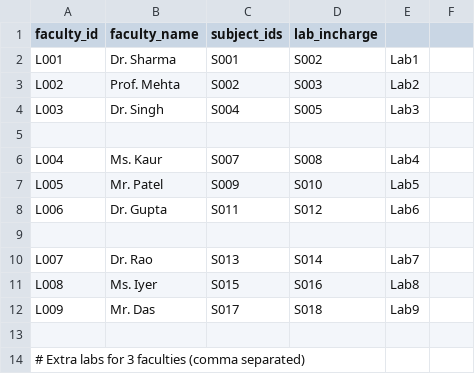
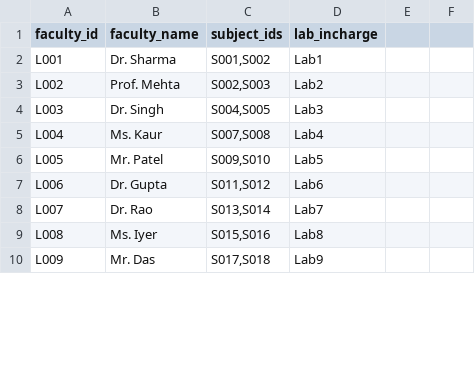
Before and after one commit to ananya7-droid/timetable-application, a CSV file: data/faculty.csv, drawn as a sheet; only a part is shown; the diff covers the shown part only.

Commit message:
Update faculty.csv

```diff
--- a/data/faculty.csv
+++ b/data/faculty.csv
@@ -1,14 +1,10 @@
 faculty_id,faculty_name,subject_ids,lab_incharge
-L001,Dr. Sharma,S001,S002,Lab1
-L002,Prof. Mehta,S002,S003,Lab2
-L003,Dr. Singh,S004,S005,Lab3
-
-L004,Ms. Kaur,S007,S008,Lab4
-L005,Mr. Patel,S009,S010,Lab5
-L006,Dr. Gupta,S011,S012,Lab6
-
-L007,Dr. Rao,S013,S014,Lab7
-L008,Ms. Iyer,S015,S016,Lab8
-L009,Mr. Das,S017,S018,Lab9
-
-# Extra labs for 3 faculties (comma separated)
+L001,Dr. Sharma,"S001,S002","Lab1"
+L002,Prof. Mehta,"S002,S003","Lab2"
+L003,Dr. Singh,"S004,S005","Lab3"
+L004,Ms. Kaur,"S007,S008","Lab4"
+L005,Mr. Patel,"S009,S010","Lab5"
+L006,Dr. Gupta,"S011,S012","Lab6"
+L007,Dr. Rao,"S013,S014","Lab7"
+L008,Ms. Iyer,"S015,S016","Lab8"
+L009,Mr. Das,"S017,S018","Lab9"
```
Also changed, not shown: 12 edited cells elsewhere in this file.
